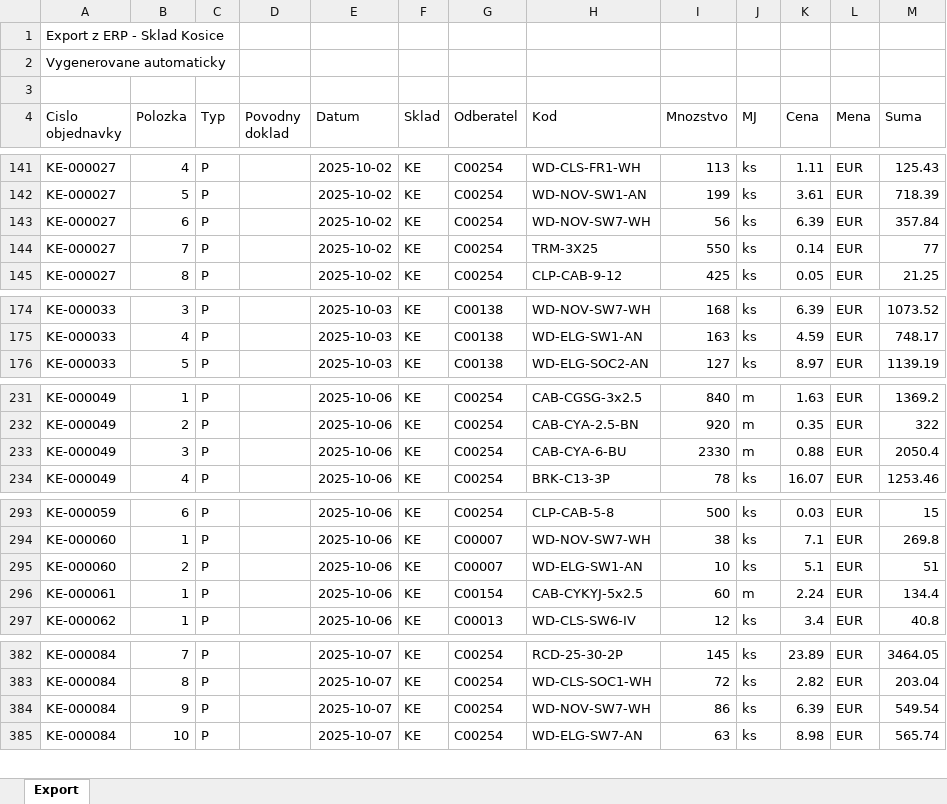
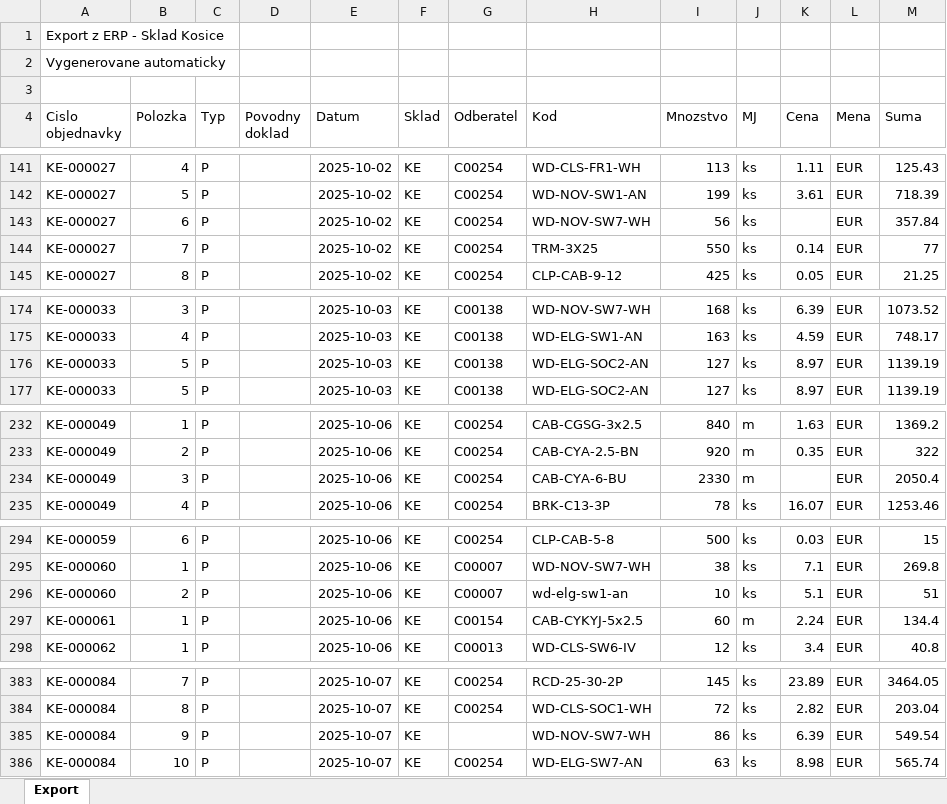
Before and after one commit to jurajpijakdata/azure-distribution-pipeline, an Excel workbook: sample_data/KE/orders_2025-10.xlsx, sheet Export, drawn as a sheet; only a part is shown, gaps mark what is left out; values as stored, in another font and other column widths than the file's, no borders; addresses are those after the commit; the diff names each change by its address in the sheet, - before the commit and + after, or states it on an @@ line.

Commit message:
feat: plant known data problems with manifest

```diff
--- a/sample_data/KE/orders_2025-10.xlsx (sheet Export)
+++ b/sample_data/KE/orders_2025-10.xlsx (sheet Export)
-K143 (Cena): 6.39
+K143 (Cena): (empty)
+row 176: KE-000033 | 5 | P |  | 2025-10-03 | KE | C00138 | WD-ELG-SOC2-AN | 127 | ks | 8.97 | EUR | 1139.19
-K234 (Cena): 0.88
+K234 (Cena): (empty)
-H296 (Kod): WD-ELG-SW1-AN
+H296 (Kod): wd-elg-sw1-an
-G385 (Odberatel): C00254
+G385 (Odberatel): (empty)
```
Also changed, not shown: sample_data/KE/inventory_2025-10.xlsx, sample_data/KE/shipments_2025-10.xlsx, 10 other files.
